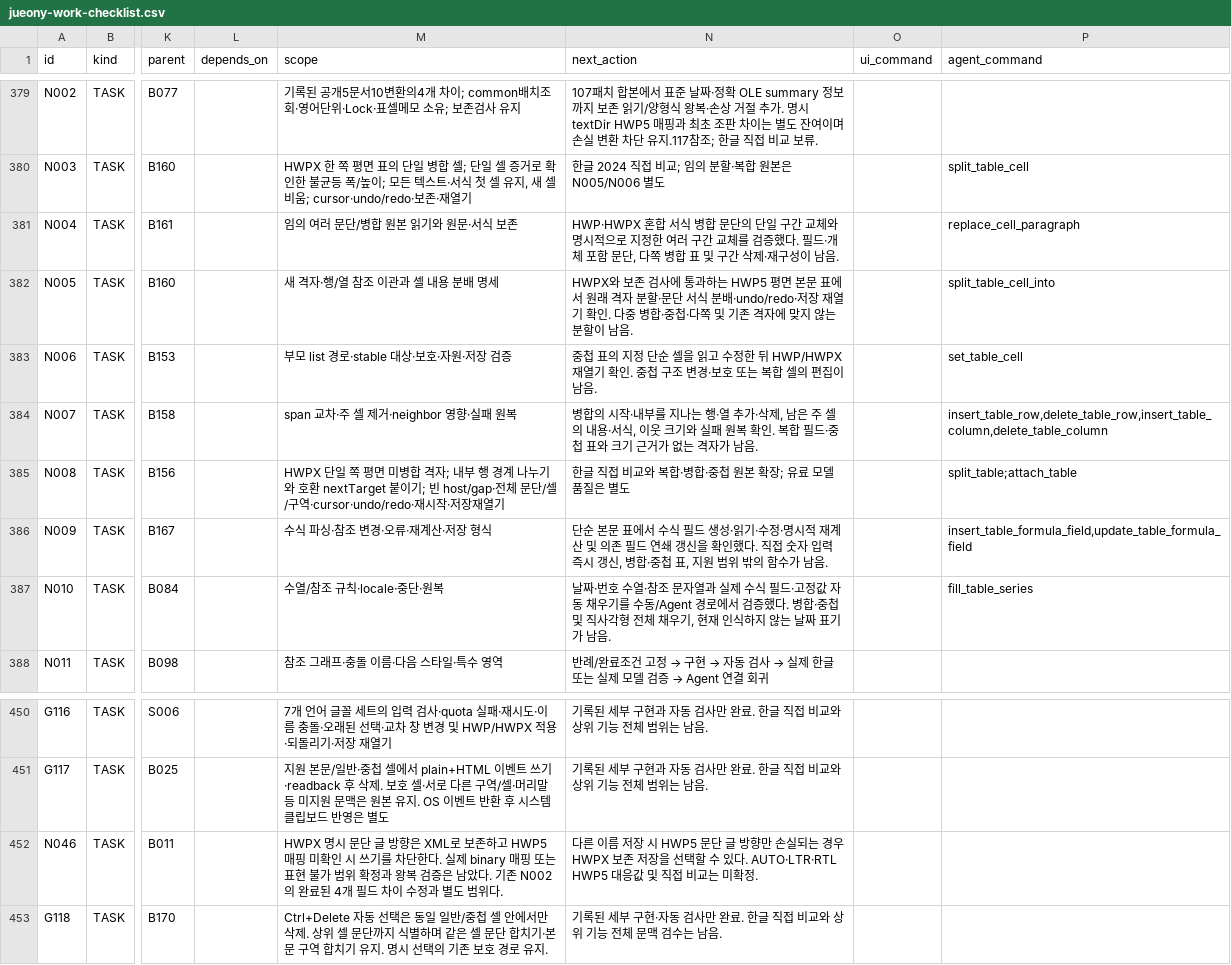
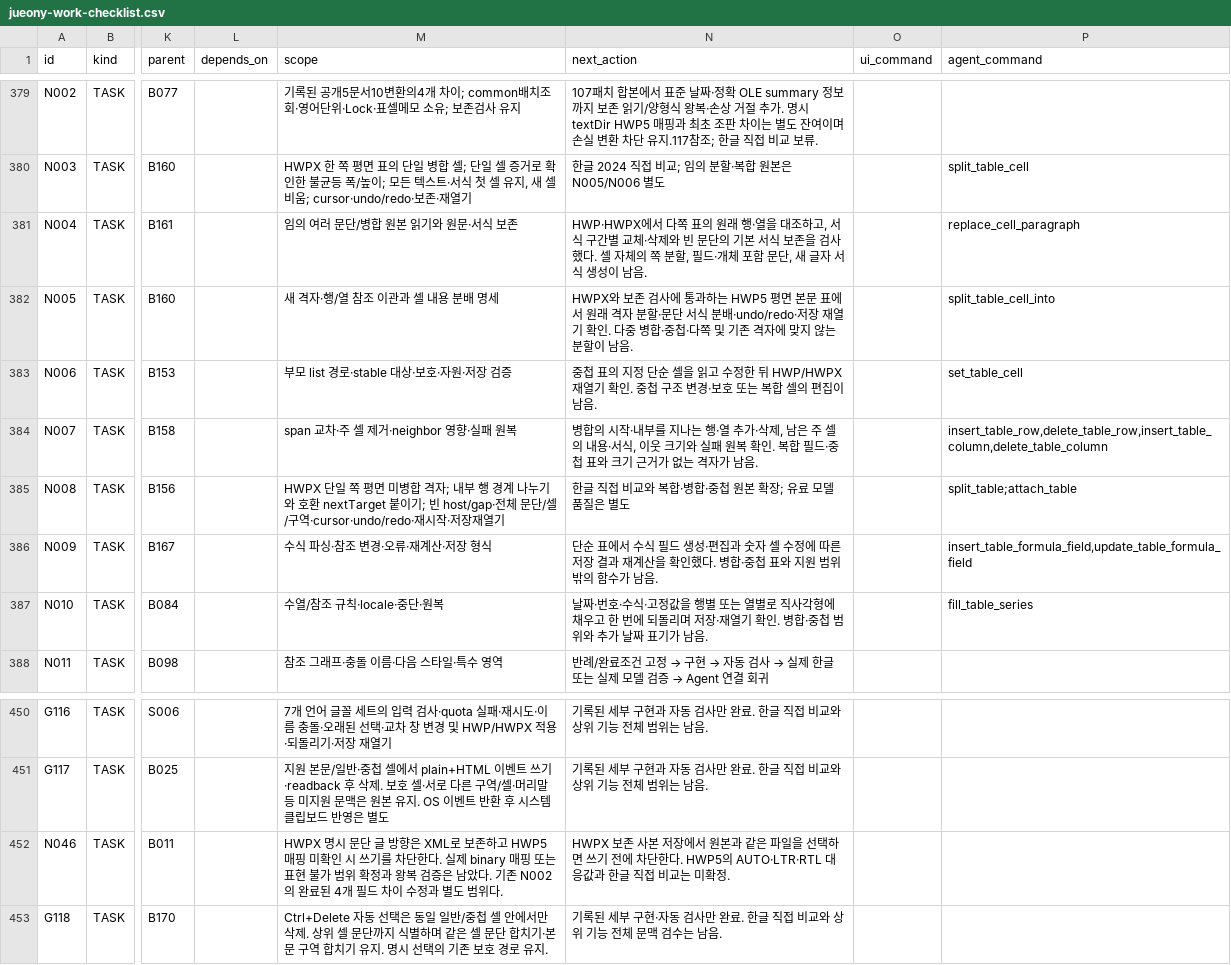
Before and after one commit to jjome/jueony, a CSV file: docs/jueony-work-checklist.csv, drawn as a sheet; only a part is shown, gaps mark what is left out; the diff names each change by its address in the sheet, - before the commit and + after, or states it on an @@ line.

Commit message:
Update file and table checklists with verified behaviors and remaining limits

```diff
--- a/docs/jueony-work-checklist.csv
+++ b/docs/jueony-work-checklist.csv
-N381 (next_action): HWP·HWPX 혼합 서식 병합 문단의 단일 구간 교체와 명시적으로 지정한 여러 구간 교체를 검증했다. 필드·개체 포함 문단, 다쪽 병합 표 및 구간 삭제·재구성이 남…
+N381 (next_action): HWP·HWPX에서 다쪽 표의 원래 행·열을 대조하고, 서식 구간별 교체·삭제와 빈 문단의 기본 서식 보존을 검사했다. 셀 자체의 쪽 분할, 필드·개체 포함 문단, 새 글자 서식 생성이 남…
-N386 (next_action): 단순 본문 표에서 수식 필드 생성·읽기·수정·명시적 재계산 및 의존 필드 연쇄 갱신을 확인했다. 직접 숫자 입력 즉시 갱신, 병합·중첩 표, 지원 범…
+N386 (next_action): 단순 표에서 수식 필드 생성·편집과 숫자 셀 수정에 따른 저장 결과 재계산을 확인했다. 병합·중첩 표와 지원 범…
-N387 (next_action): …짜·번호 수열·참조 문자열과 실제 수식 필드·고정값 자동 채우기를 수동/Agent 경로에서 검증했다. 병합·중첩 및 직사각형 전체 채우기, 현재 인식하지 않는 날짜…
+N387 (next_action): …짜·번호·수식·고정값을 행별 또는 열별로 직사각형에 채우고 한 번에 되돌리며 저장·재열기 확인. 병합·중첩 범위와 추가 날짜…
-N452 (next_action): 다른 이름 저장 시 HWP5 문단 글 방향만 손실되는 경우 HWPX 보존 저장을 선택할 수 있다. AUTO·LTR·RTL HWP5 대응값 및 직접…
+N452 (next_action): HWPX 보존 사본 저장에서 원본과 같은 파일을 선택하면 쓰기 전에 차단한다. HWP5의 AUTO·LTR·RTL 대응값과 한글 직접…
```
Also changed, not shown: 6 other files.
